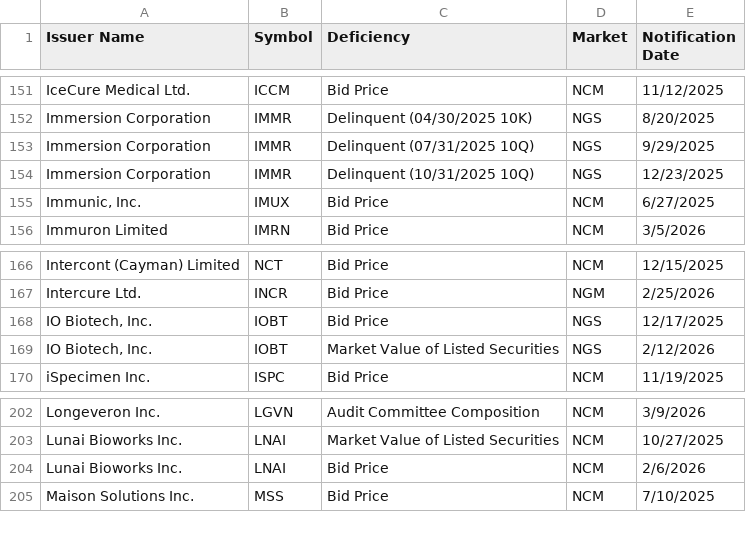
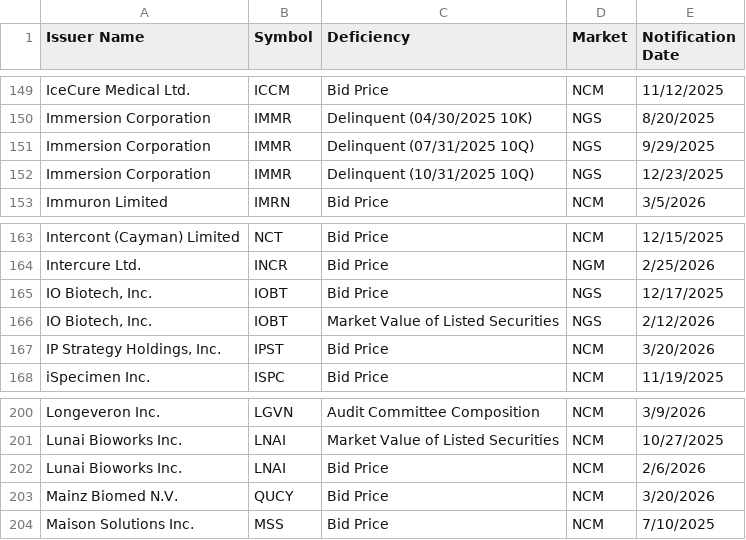
Before and after one commit to ieattokens/noncompliance, a CSV file: noncompliance.csv, drawn as a sheet; only a part is shown, gaps mark what is left out; the diff covers the shown part only.

```diff
--- a/noncompliance.csv
+++ b/noncompliance.csv
@@ -154,3 +152,2 @@
 "Immersion Corporation","IMMR","Delinquent (10/31/2025 10Q)","NGS","12/23/2025"
-"Immunic, Inc. ","IMUX","Bid Price","NCM","6/27/2025"
 "Immuron Limited","IMRN","Bid Price","NCM","3/5/2026"
@@ -169,2 +166,3 @@
 "IO Biotech, Inc.","IOBT","Market Value of Listed Securities","NGS","2/12/2026"
+"IP Strategy Holdings, Inc.","IPST","Bid Price","NCM","3/20/2026"
 "iSpecimen Inc.","ISPC","Bid Price","NCM","11/19/2025"
@@ -204,2 +202,3 @@
 "Lunai Bioworks Inc.","LNAI","Bid Price","NCM","2/6/2026"
+"Mainz Biomed N.V.","QUCY","Bid Price","NCM","3/20/2026"
 "Maison Solutions Inc.","MSS","Bid Price","NCM","7/10/2025"
```
Also changed, not shown: 3 added rows and 8 removed rows elsewhere in this file, 1 other file.
